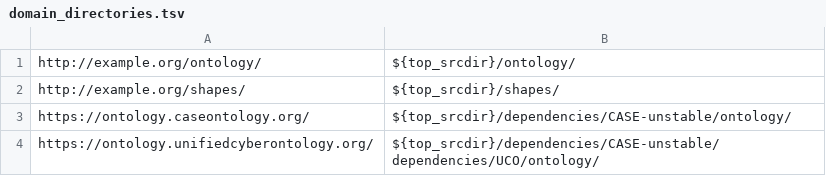
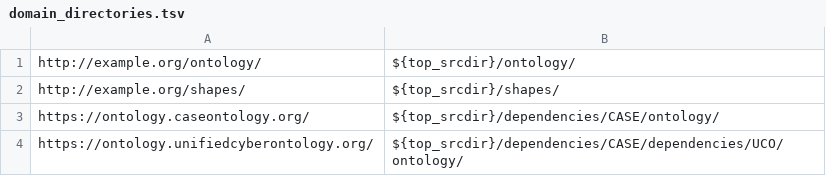
Before and after one commit to casework/CASE-Corpora, a TSV file: etc/domain_directories.tsv, drawn as a sheet.

Commit message:
Bump case-prov adoption to 0.7.0, and bump CASE submodule, for CASE 1.2.0
A follow-on patch will regenerate Make-managed files.

Signed-off-by: Alex Nelson <alexander.nelson@nist.gov>

```diff
--- a/etc/domain_directories.tsv
+++ b/etc/domain_directories.tsv
@@ -2,3 +2,3 @@ http://example.org/ontology/	${top_srcdir}/ontology/
 http://example.org/shapes/	${top_srcdir}/shapes/
-https://ontology.caseontology.org/	${top_srcdir}/dependencies/CASE-unstable/ontology/
-https://ontology.unifiedcyberontology.org/	${top_srcdir}/dependencies/CASE-unstable/dependencies/UCO/ontology/
+https://ontology.caseontology.org/	${top_srcdir}/dependencies/CASE/ontology/
+https://ontology.unifiedcyberontology.org/	${top_srcdir}/dependencies/CASE/dependencies/UCO/ontology/
```
Also changed, not shown: 6 other files.
